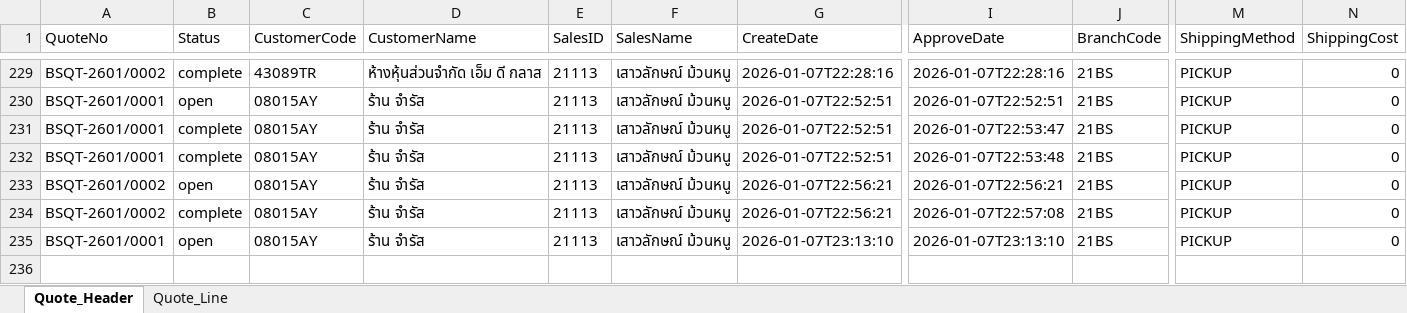
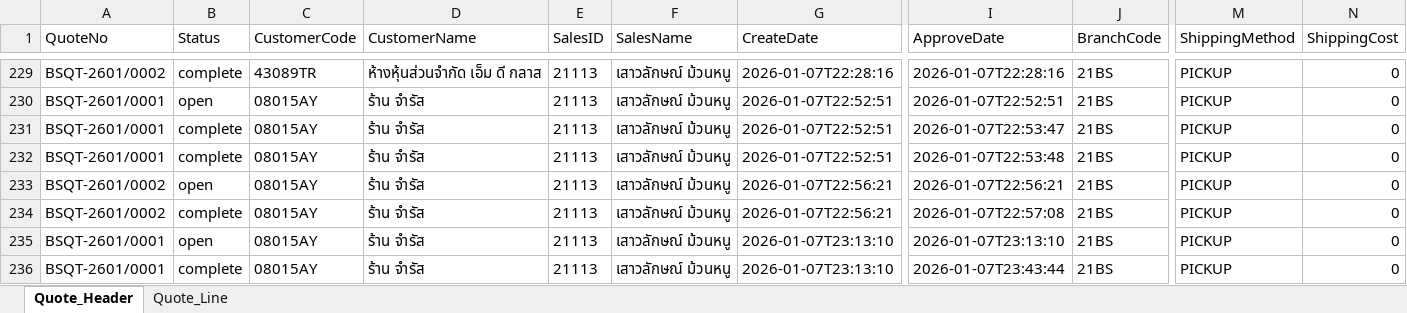
Before and after one commit to JinnawatJid/SmartPriceDeployment, an Excel workbook: backend/data/QuoteTemplate.xlsx, sheet Quote_Header, drawn as a sheet; only a part is shown, gaps mark what is left out; values as stored, in another font and other column widths than the file's, no borders; rows hold the shown columns only; the diff names each change by its address in the sheet, - before the commit and + after, or states it on an @@ line.

```diff
--- a/backend/data/QuoteTemplate.xlsx (sheet Quote_Header)
+++ b/backend/data/QuoteTemplate.xlsx (sheet Quote_Header)
+row 236: BSQT-2601/0001 | complete | 08015AY | ร้าน จำรัส | 21113 | เสาวลักษณ์ ม้วนหนู | 2026-01-07T23:13:10 | 2026-01-07T23:43:44 | 21BS | PICKUP | 0
```
Also changed, not shown: sheet Quote_Line, 3 other files.
